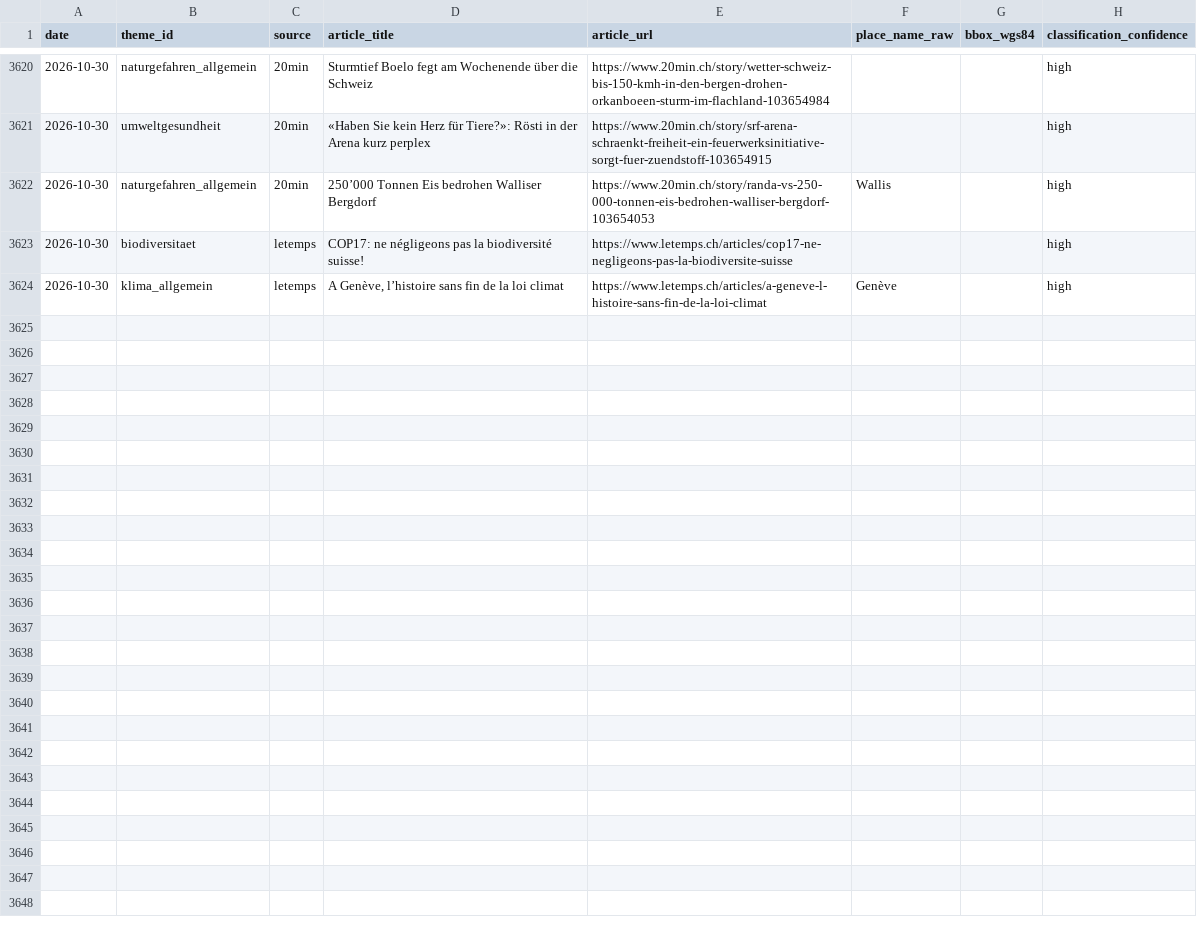
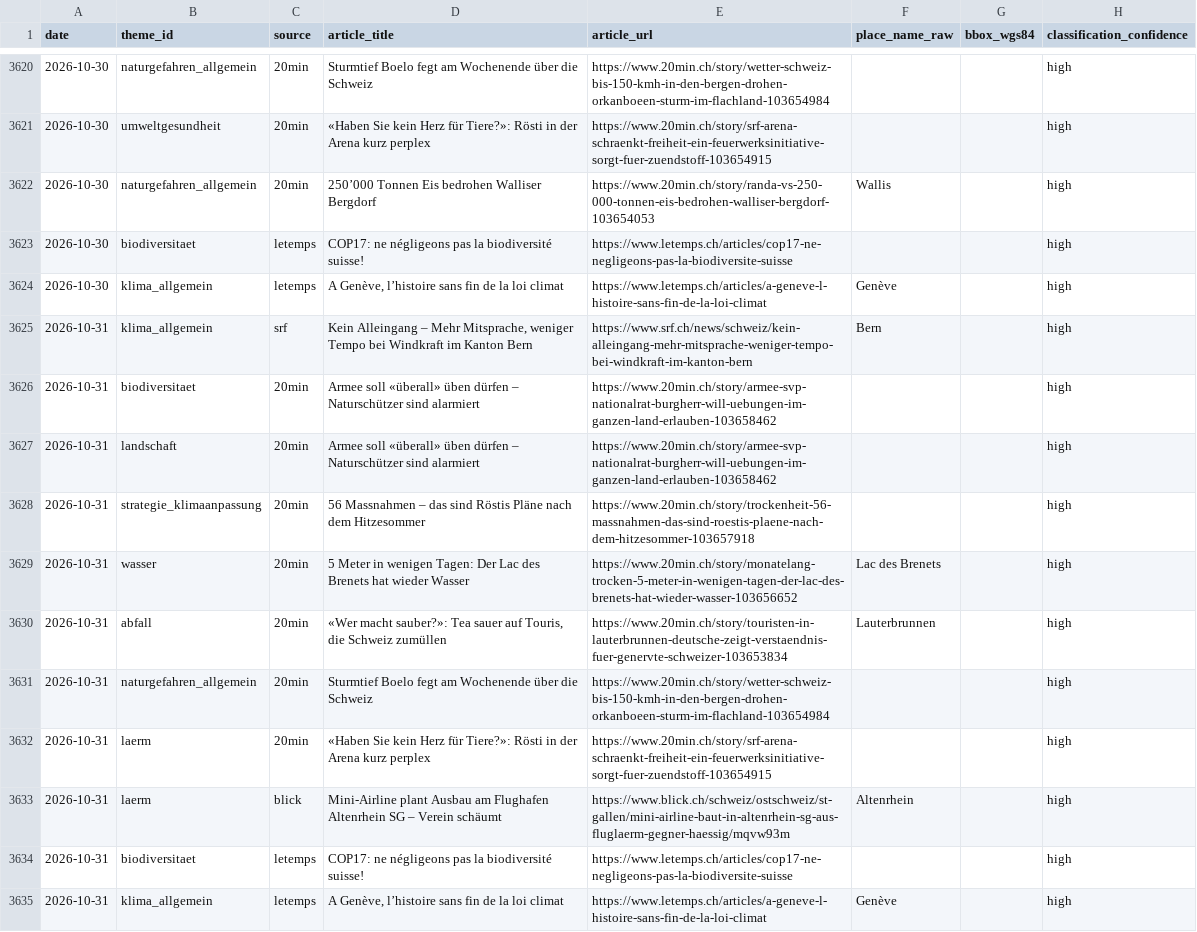
Before and after one commit to nrohrbach/UmweltbarometerSchweiz, a CSV file: data/sightings.csv, drawn as a sheet; only a part is shown, gaps mark what is left out.

Commit message:
deploy: 9c0c69ec51a907f73cc70a620527be7bbf1fb6c9

```diff
--- a/data/sightings.csv
+++ b/data/sightings.csv
@@ -3624 +3624,12 @@ date,theme_id,source,article_title,article_url,place_name_raw,bbox_wgs84,classif
 2026-10-30,klima_allgemein,letemps,"A Genève, l’histoire sans fin de la loi climat",https://www.letemps.ch/articles/a-geneve-l-histoire-sans-fin-de-la-loi-climat,Genève,,high
+2026-10-31,klima_allgemein,srf,"Kein Alleingang – Mehr Mitsprache, weniger Tempo bei Windkraft im Kanton Bern",https://www.srf.ch/news/schweiz/kein-alleingang-mehr-mitsprache-weniger-tempo-bei-windkraft-im-kanton-bern,Bern,,high
+2026-10-31,biodiversitaet,20min,Armee soll «überall» üben dürfen – Naturschützer sind alarmiert,https://www.20min.ch/story/armee-svp-nationalrat-burgherr-will-uebungen-im-ganzen-land-erlauben-103658462,,,high
+2026-10-31,landschaft,20min,Armee soll «überall» üben dürfen – Naturschützer sind alarmiert,https://www.20min.ch/story/armee-svp-nationalrat-burgherr-will-uebungen-im-ganzen-land-erlauben-103658462,,,high
+2026-10-31,strategie_klimaanpassung,20min,56 Massnahmen – das sind Röstis Pläne nach dem Hitzesommer,https://www.20min.ch/story/trockenheit-56-massnahmen-das-sind-roestis-plaene-nach-dem-hitzesommer-103657918,,,high
+2026-10-31,wasser,20min,5 Meter in wenigen Tagen: Der Lac des Brenets hat wieder Wasser,https://www.20min.ch/story/monatelang-trocken-5-meter-in-wenigen-tagen-der-lac-des-brenets-hat-wieder-wasser-103656652,Lac des Brenets,,high
+2026-10-31,abfall,20min,"«Wer macht sauber?»: Tea sauer auf Touris, die Schweiz zumüllen",https://www.20min.ch/story/touristen-in-lauterbrunnen-deutsche-zeigt-verstaendnis-fuer-genervte-schweizer-103653834,Lauterbrunnen,,high
+2026-10-31,naturgefahren_allgemein,20min,Sturmtief Boelo fegt am Wochenende über die Schweiz,https://www.20min.ch/story/wetter-schweiz-bis-150-kmh-in-den-bergen-drohen-orkanboeen-sturm-im-flachland-103654984,,,high
+2026-10-31,laerm,20min,«Haben Sie kein Herz für Tiere?»: Rösti in der Arena kurz perplex,https://www.20min.ch/story/srf-arena-schraenkt-freiheit-ein-feuerwerksinitiative-sorgt-fuer-zuendstoff-103654915,,,high
+2026-10-31,laerm,blick,Mini-Airline plant Ausbau am Flughafen Altenrhein SG – Verein schäumt,https://www.blick.ch/schweiz/ostschweiz/st-gallen/mini-airline-baut-in-altenrhein-sg-aus-fluglaerm-gegner-haessig/mqvw93m,Altenrhein,,high
+2026-10-31,biodiversitaet,letemps,COP17: ne négligeons pas la biodiversité suisse!,https://www.letemps.ch/articles/cop17-ne-negligeons-pas-la-biodiversite-suisse,,,high
+2026-10-31,klima_allgemein,letemps,"A Genève, l’histoire sans fin de la loi climat",https://www.letemps.ch/articles/a-geneve-l-histoire-sans-fin-de-la-loi-climat,Genève,,high
```
